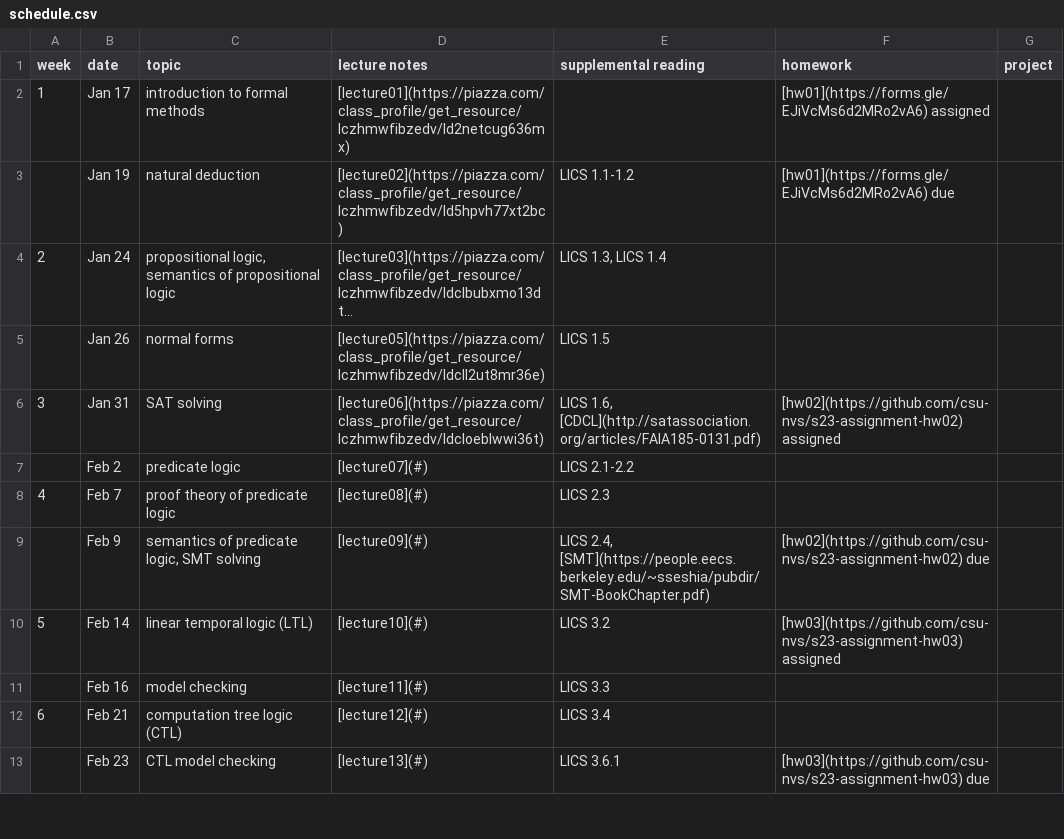
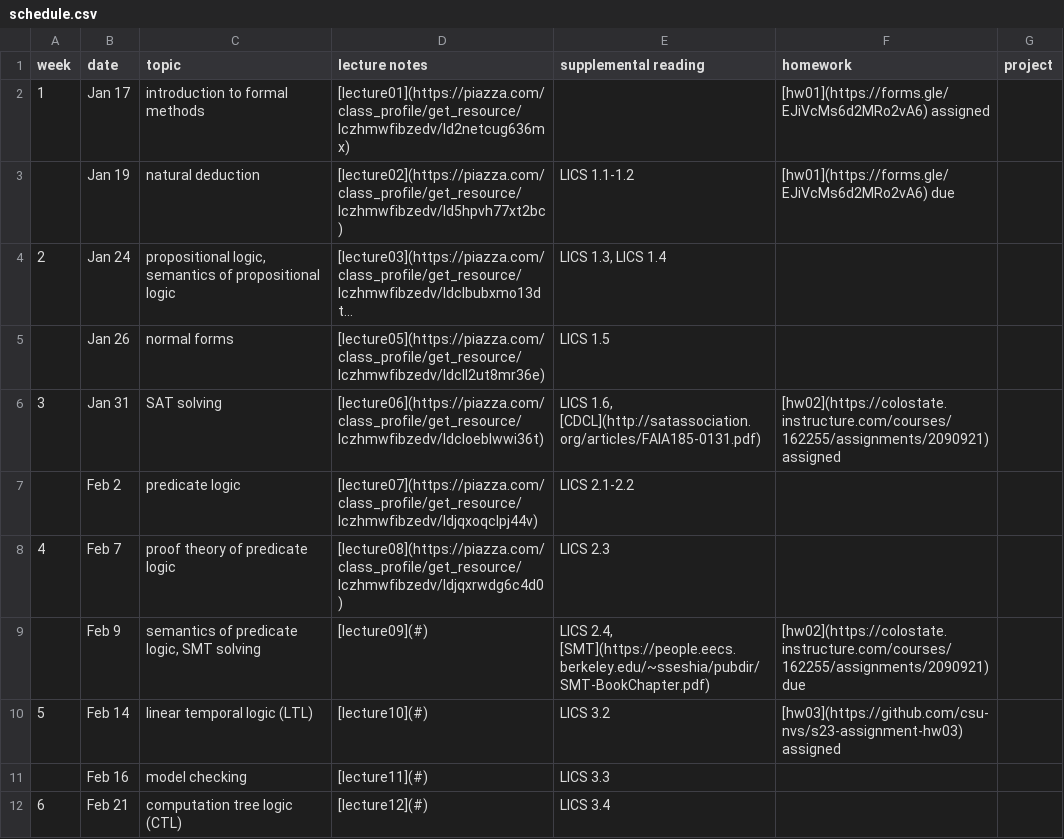
Before and after one commit to csu-nvs/s23-syllabus, a CSV file: schedule.csv, drawn as a sheet; only a part is shown; the shorter side is filled out with more unchanged rows; long unchanged cells end in ….

Commit message:
edits

```diff
--- a/schedule.csv
+++ b/schedule.csv
@@ -5,6 +5,6 @@ week,date,topic,lecture notes,supplemental reading,homework,project
 ,Jan 26,normal forms,[lecture05](https://piazza.com/class_profile/get_resource/lczhmwfibzedv/ldcll2ut8mr36e),LICS 1.5,,
-3,Jan 31,SAT solving,[lecture06](https://piazza.com/class_profile/get_resource/lczhmwfibzedv/ldcloeblwwi36t),"LICS 1.6, [CDCL](http://satassociation.org/articles/FAIA185-0131.pdf)",[hw02](https://github.com/csu-nvs/s23-assignment-hw02) assigned,
-,Feb 2,predicate logic,[lecture07](#),LICS 2.1-2.2,,
-4,Feb 7,proof theory of predicate logic,[lecture08](#),LICS 2.3,,
-,Feb 9,"semantics of predicate logic, SMT solving",[lecture09](#),"LICS 2.4, [SMT](https://people.eecs.berkeley.edu/~sseshia/pubdir/SMT-BookChapter.pdf)",[hw02](https://github.com/csu-nvs/s23-assignment-hw02) due,
+3,Jan 31,SAT solving,[lecture06](https://piazza.com/class_profile/get_resource/lczhmwfibzedv/ldcloeblwwi36t),"LICS 1.6, [CDCL](http://satassociation.org/articles/FAIA185-0131.pdf)",[hw02](https://colostate.instructure.com/courses/162255/assignments/2090921) assigned,
+,Feb 2,predicate logic,[lecture07](https://piazza.com/class_profile/get_resource/lczhmwfibzedv/ldjqxoqclpj44v),LICS 2.1-2.2,,
+4,Feb 7,proof theory of predicate logic,[lecture08](https://piazza.com/class_profile/get_resource/lczhmwfibzedv/ldjqxrwdg6c4d0),LICS 2.3,,
+,Feb 9,"semantics of predicate logic, SMT solving",[lecture09](#),"LICS 2.4, [SMT](https://people.eecs.berkeley.edu/~sseshia/pubdir/SMT-BookChapter.pdf)",[hw02](https://colostate.instructure.com/courses/162255/assignments/2090921) due,
 5,Feb 14,linear temporal logic (LTL),[lecture10](#),LICS 3.2,[hw03](https://github.com/csu-nvs/s23-assignment-hw03) assigned,
```
